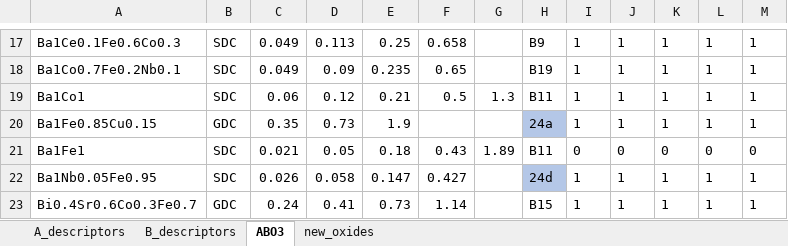
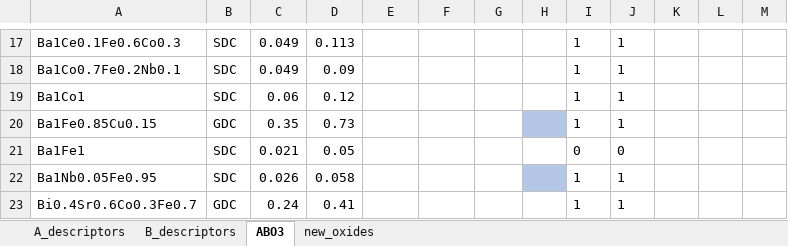
Before and after one commit to nlpcui/MLORR, an Excel workbook: data/dataset.xlsx, sheet ABO3, drawn as a sheet; only a part is shown, gaps mark what is left out; values as stored, in another font and other column widths than the file's, no borders; the diff covers the shown part only; the diff names each change by its address in the sheet, - before the commit and + after, or states it on an @@ line.

```diff
--- a/data/dataset.xlsx (sheet ABO3)
+++ b/data/dataset.xlsx (sheet ABO3)
-E17: 0.25
+E17: (empty)
-F17: 0.658
+F17: (empty)
-H17: B9
+H17: (empty)
-K17:K20: 1
+K17:K20: (empty)
-L17:L20: 1
+L17:L20: (empty)
-M17:M20: 1
+M17:M20: (empty)
-E18: 0.235
+E18: (empty)
-F18: 0.65
+F18: (empty)
-H18: B19
+H18: (empty)
-E19: 0.21
+E19: (empty)
-F19: 0.5
+F19: (empty)
-G19: 1.3
+G19: (empty)
-H19: B11
+H19: (empty)
-E20: 1.9
+E20: (empty)
-H20: 24a
+H20: (empty)
-E21: 0.18
+E21: (empty)
-F21: 0.43
+F21: (empty)
-G21: 1.89
+G21: (empty)
-H21: B11
+H21: (empty)
-K21: 0
+K21: (empty)
-L21: 0
+L21: (empty)
-M21: 0
+M21: (empty)
-E22: 0.147
+E22: (empty)
-F22: 0.427
+F22: (empty)
-H22: 24d
+H22: (empty)
-K22:K23: 1
+K22:K23: (empty)
-L22:L23: 1
+L22:L23: (empty)
-M22:M23: 1
+M22:M23: (empty)
-E23: 0.73
+E23: (empty)
-F23: 1.14
+F23: (empty)
-H23: B15
+H23: (empty)
```
Also changed, not shown: 492 edited cells elsewhere in this sheet.
